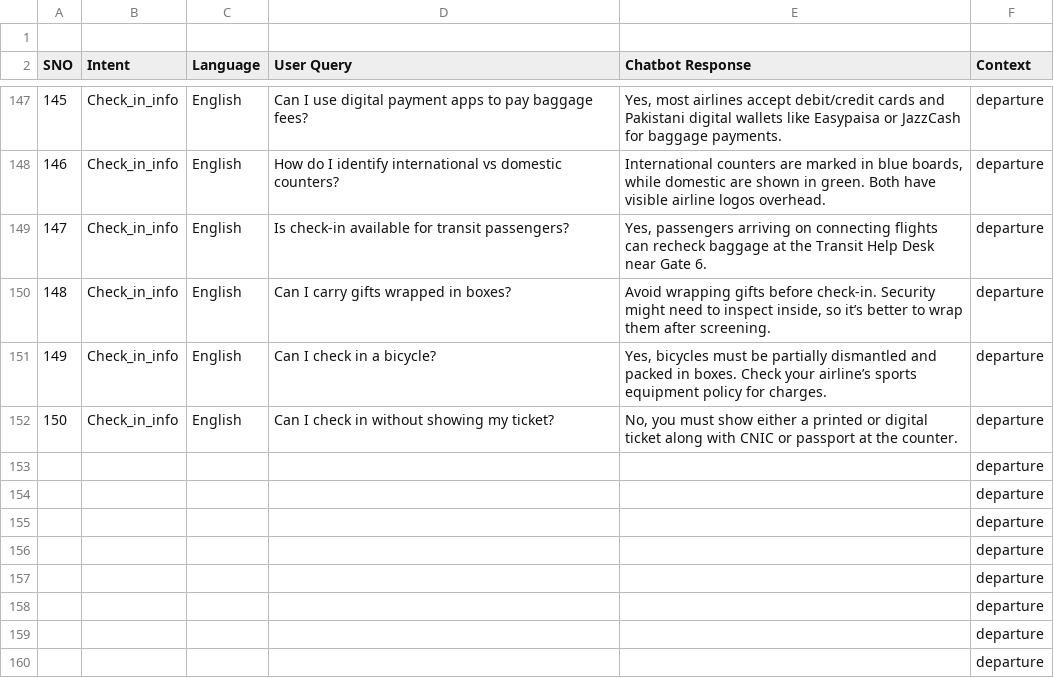
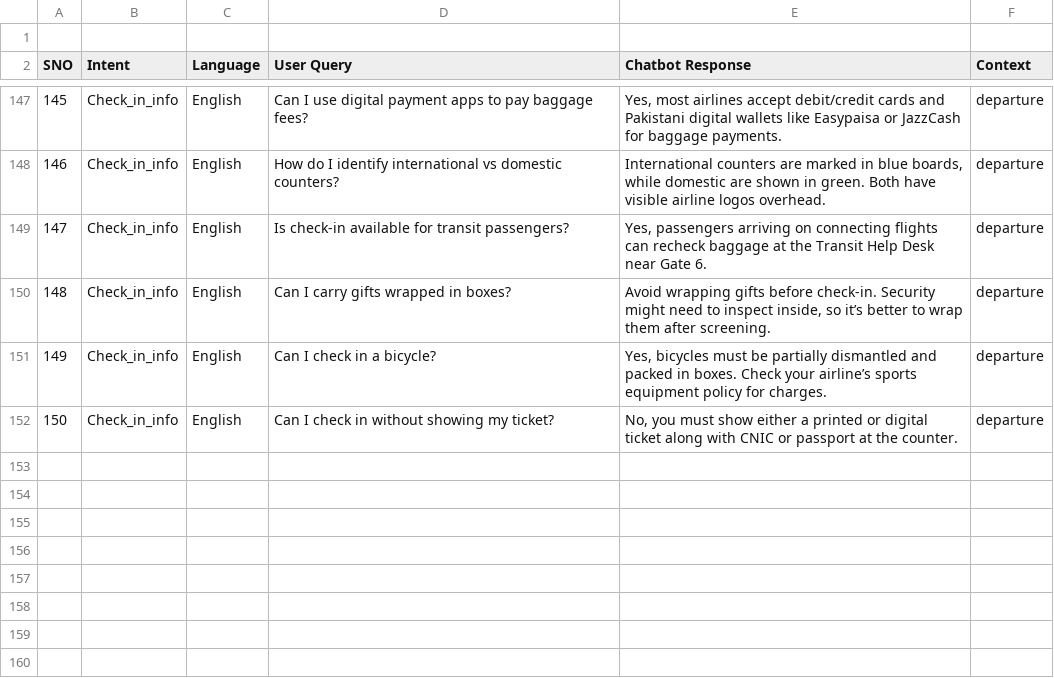
Before and after one commit to rayyan2002/FYP-Airport-Chatbot-Prototype, a CSV file: data/raw/departure/check-in.csv, drawn as a sheet; only a part is shown, gaps mark what is left out; the diff names each change by its address in the sheet, - before the commit and + after, or states it on an @@ line.

Commit message:
Update check-in.csv

```diff
--- a/data/raw/departure/check-in.csv
+++ b/data/raw/departure/check-in.csv
-row 153:  |  |  |  |  | departure
-row 154:  |  |  |  |  | departure
-row 155:  |  |  |  |  | departure
-row 156:  |  |  |  |  | departure
-row 157:  |  |  |  |  | departure
-row 158:  |  |  |  |  | departure
-row 159:  |  |  |  |  | departure
-row 160:  |  |  |  |  | departure
```
